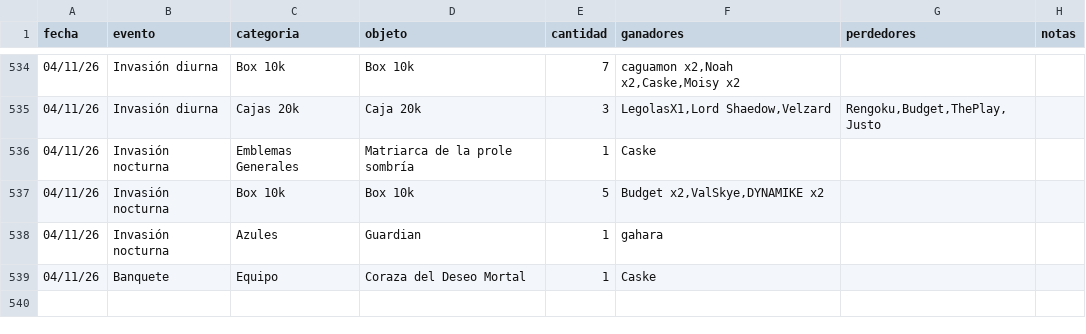
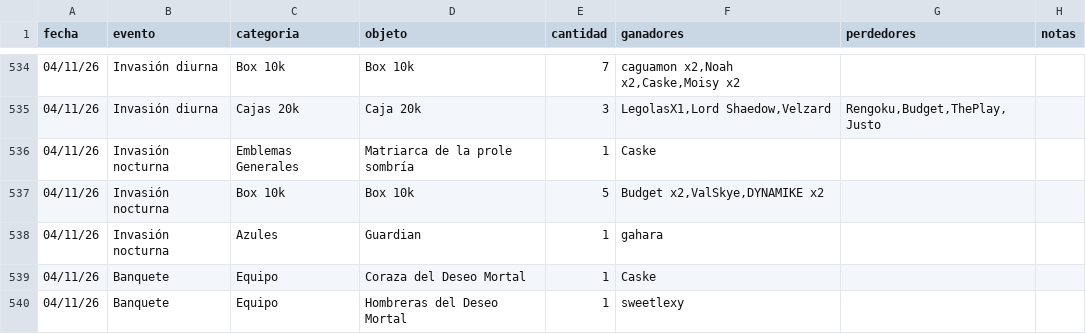
Before and after one commit to apostholz/Bot-Subastas-Prueba-, a CSV file: historial.csv, drawn as a sheet; only a part is shown, gaps mark what is left out.

Commit message:
Sync historial.csv desde bot (2026-11-05 01:32)

```diff
--- a/historial.csv
+++ b/historial.csv
@@ -539 +539,2 @@ fecha,evento,categoria,objeto,cantidad,ganadores,perdedores,notas
 04/11/26,Banquete,Equipo,"Coraza del Deseo Mortal",1,"Caske","",""
+04/11/26,Banquete,Equipo,"Hombreras del Deseo Mortal",1,"sweetlexy","",""
```
